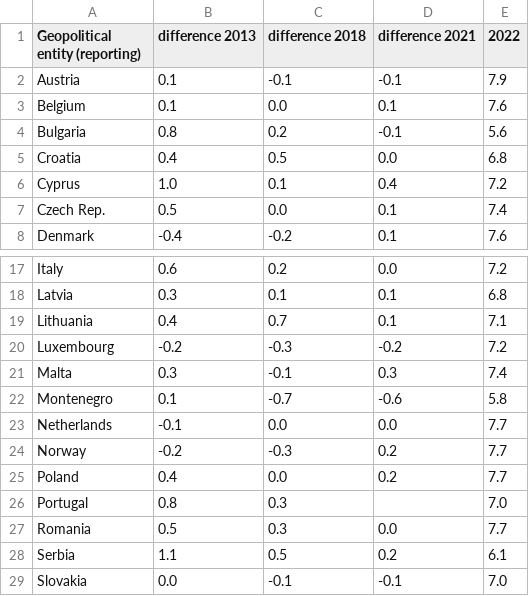
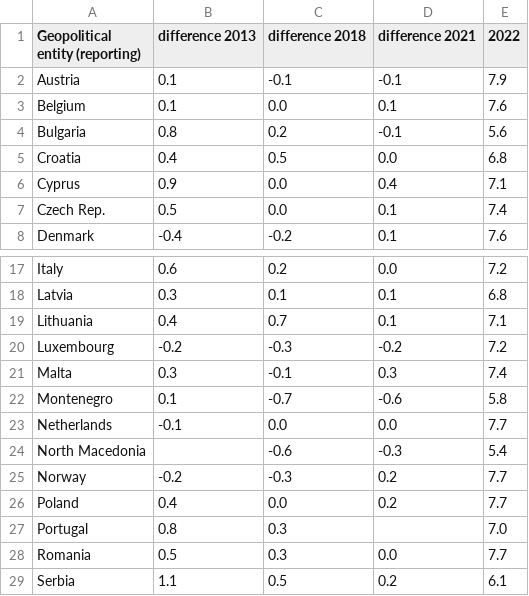
Before and after one commit to Qery-Data/Life-Satisfaction-Europe, a CSV file: data/Eurostat_Life_Satisfaction_Overall_Time_Change.csv, drawn as a sheet; only a part is shown, gaps mark what is left out; the shorter side is filled out with more unchanged rows.

Commit message:
Latest data: 2025-07-21-09-13-45

```diff
--- a/data/Eurostat_Life_Satisfaction_Overall_Time_Change.csv
+++ b/data/Eurostat_Life_Satisfaction_Overall_Time_Change.csv
@@ -5,3 +5,3 @@ Bulgaria,0.8,0.2,-0.1,5.6
 Croatia,0.4,0.5,0.0,6.8
-Cyprus,1.0,0.1,0.4,7.2
+Cyprus,0.9,0.0,0.4,7.1
 Czech Rep.,0.5,0.0,0.1,7.4
@@ -23,2 +23,3 @@ Montenegro,0.1,-0.7,-0.6,5.8
 Netherlands,-0.1,0.0,0.0,7.7
+North Macedonia,,-0.6,-0.3,5.4
 Norway,-0.2,-0.3,0.2,7.7
```
Also changed, not shown: data/Eurostat_Life_Satisfaction_Overall_Age_Young.csv, data/Eurostat_Life_Satisfaction_Overall_Education.csv, 7 other files.
